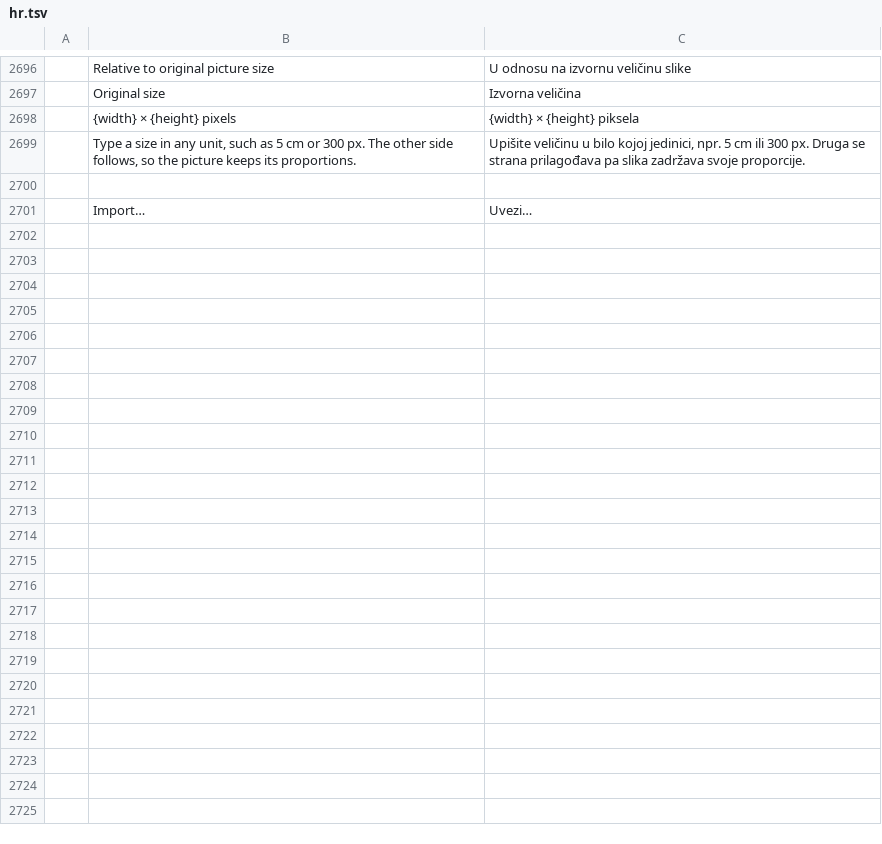
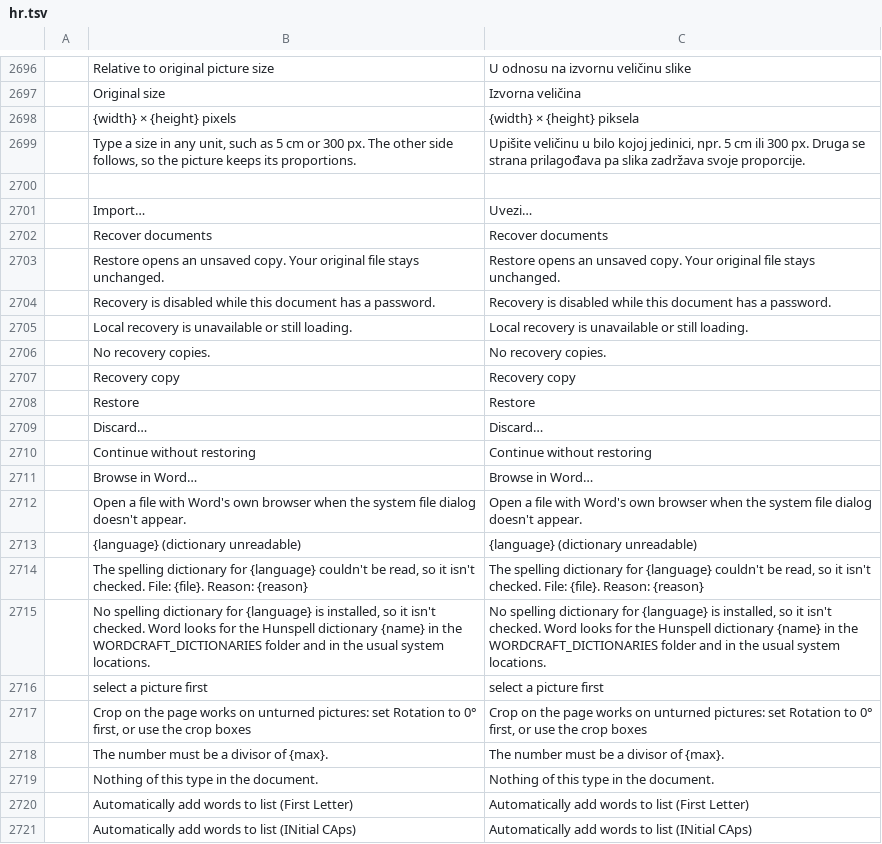
Before and after one commit to wesleiad/word-angero, a TSV file: crates/ui-egui/src/i18n/hr.tsv, drawn as a sheet; only a part is shown, gaps mark what is left out; the diff covers the shown part only; the diff names each change by its address in the sheet, - before the commit and + after, or states it on an @@ line.

```diff
--- a/crates/ui-egui/src/i18n/hr.tsv
+++ b/crates/ui-egui/src/i18n/hr.tsv
+row 2702:  | Recover documents | Recover documents
+row 2703:  | Restore opens an unsaved copy. Your original file stays unchanged. | Restore opens an unsaved copy. Your original file stays unchanged.
+row 2704:  | Recovery is disabled while this document has a password. | Recovery is disabled while this document has a password.
+row 2705:  | Local recovery is unavailable or still loading. | Local recovery is unavailable or still loading.
+row 2706:  | No recovery copies. | No recovery copies.
+row 2707:  | Recovery copy | Recovery copy
+row 2708:  | Restore | Restore
+row 2709:  | Discard… | Discard…
+row 2710:  | Continue without restoring | Continue without restoring
+row 2711:  | Browse in Word… | Browse in Word…
+row 2712:  | Open a file with Word's own browser when the system file dialog doesn't appear. | Open a file with Word's own browser when the system file dialog doesn't appear.
+row 2713:  | {language} (dictionary unreadable) | {language} (dictionary unreadable)
+row 2714:  | The spelling dictionary for {language} couldn't be read, so it isn't checked. File: {file}. Reason: {reason} | The spelling dictionary for {language} couldn't be read, so it isn't checked. File: {file}. Reason: {reason}
+row 2715:  | No spelling dictionary for {language} is installed, so it isn't checked. Word looks for the Hunspell dictionary {name} in the WORDCRAFT_DICTIONARIES folder and in the usual system locations. | No spelling dictionary for {language} is installed, so it isn't checked. Word looks for the Hunspell dictionary {name} in the WORDCRAFT_DICTIONARIES folder and in the usual system locations.
+row 2716:  | select a picture first | select a picture first
+row 2717:  | Crop on the page works on unturned pictures: set Rotation to 0° first, or use the crop boxes | Crop on the page works on unturned pictures: set Rotation to 0° first, or use the crop boxes
+row 2718:  | The number must be a divisor of {max}. | The number must be a divisor of {max}.
+row 2719:  | Nothing of this type in the document. | Nothing of this type in the document.
+row 2720:  | Automatically add words to list (First Letter) | Automatically add words to list (First Letter)
+row 2721:  | Automatically add words to list (INitial CAps) | Automatically add words to list (INitial CAps)
```
Also changed, not shown: 27 added rows elsewhere in this file, crates/ui-egui/src/i18n/pl.tsv, crates/ui-egui/src/i18n/pt-br.tsv, 1 other file.
